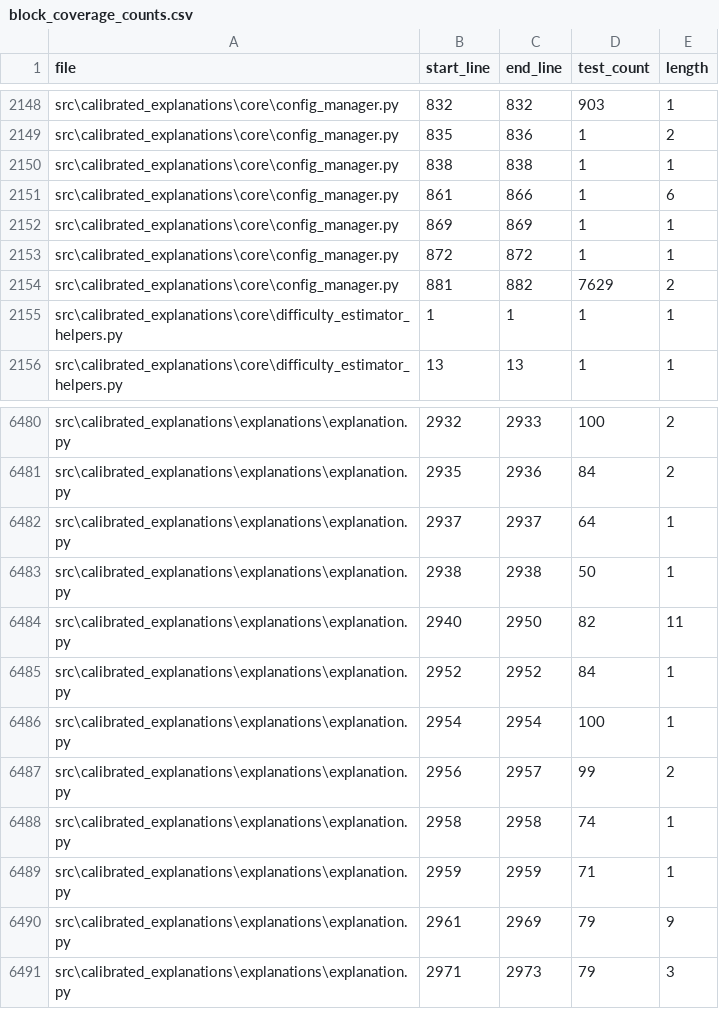
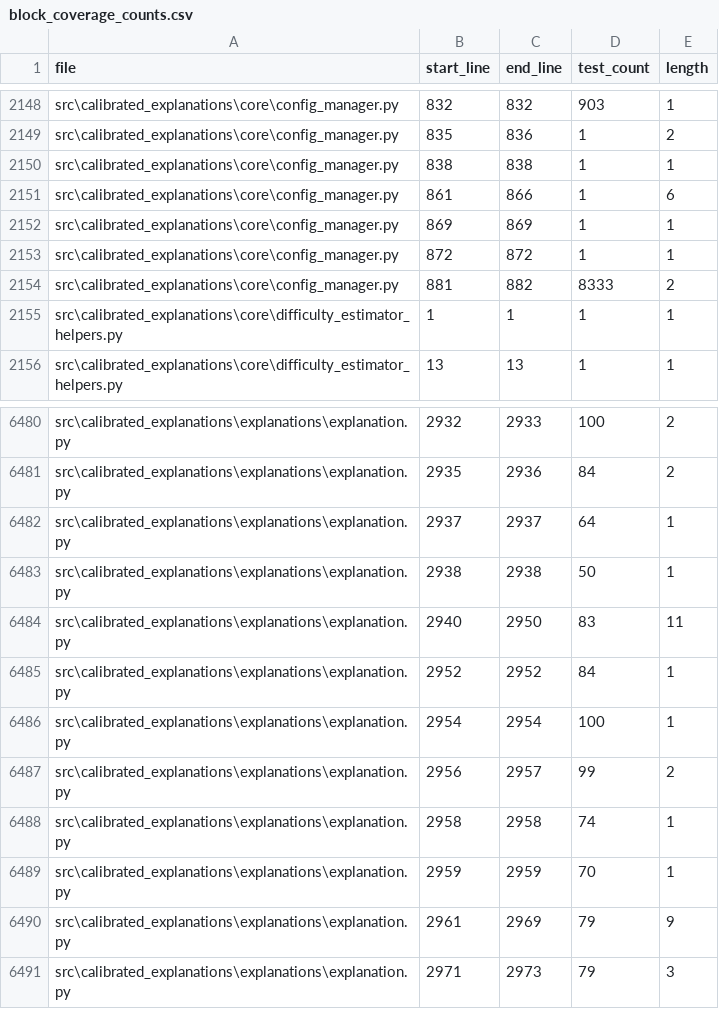
Before and after one commit to kristinebergs/calibrated_explanations, a CSV file: reports/over_testing/block_coverage_counts.csv, drawn as a sheet; only a part is shown, gaps mark what is left out.

```diff
--- a/reports/over_testing/block_coverage_counts.csv
+++ b/reports/over_testing/block_coverage_counts.csv
@@ -2153,3 +2153,3 @@ src\calibrated_explanations\core\config_manager.py,869,869,1,1
 src\calibrated_explanations\core\config_manager.py,872,872,1,1
-src\calibrated_explanations\core\config_manager.py,881,882,7629,2
+src\calibrated_explanations\core\config_manager.py,881,882,8333,2
 src\calibrated_explanations\core\difficulty_estimator_helpers.py,1,1,1,1
@@ -6483,3 +6483,3 @@ src\calibrated_explanations\explanations\explanation.py,2937,2937,64,1
 src\calibrated_explanations\explanations\explanation.py,2938,2938,50,1
-src\calibrated_explanations\explanations\explanation.py,2940,2950,82,11
+src\calibrated_explanations\explanations\explanation.py,2940,2950,83,11
 src\calibrated_explanations\explanations\explanation.py,2952,2952,84,1
@@ -6488,3 +6488,3 @@ src\calibrated_explanations\explanations\explanation.py,2956,2957,99,2
 src\calibrated_explanations\explanations\explanation.py,2958,2958,74,1
-src\calibrated_explanations\explanations\explanation.py,2959,2959,71,1
+src\calibrated_explanations\explanations\explanation.py,2959,2959,70,1
 src\calibrated_explanations\explanations\explanation.py,2961,2969,79,9
```
Also changed, not shown: 55 other files.
